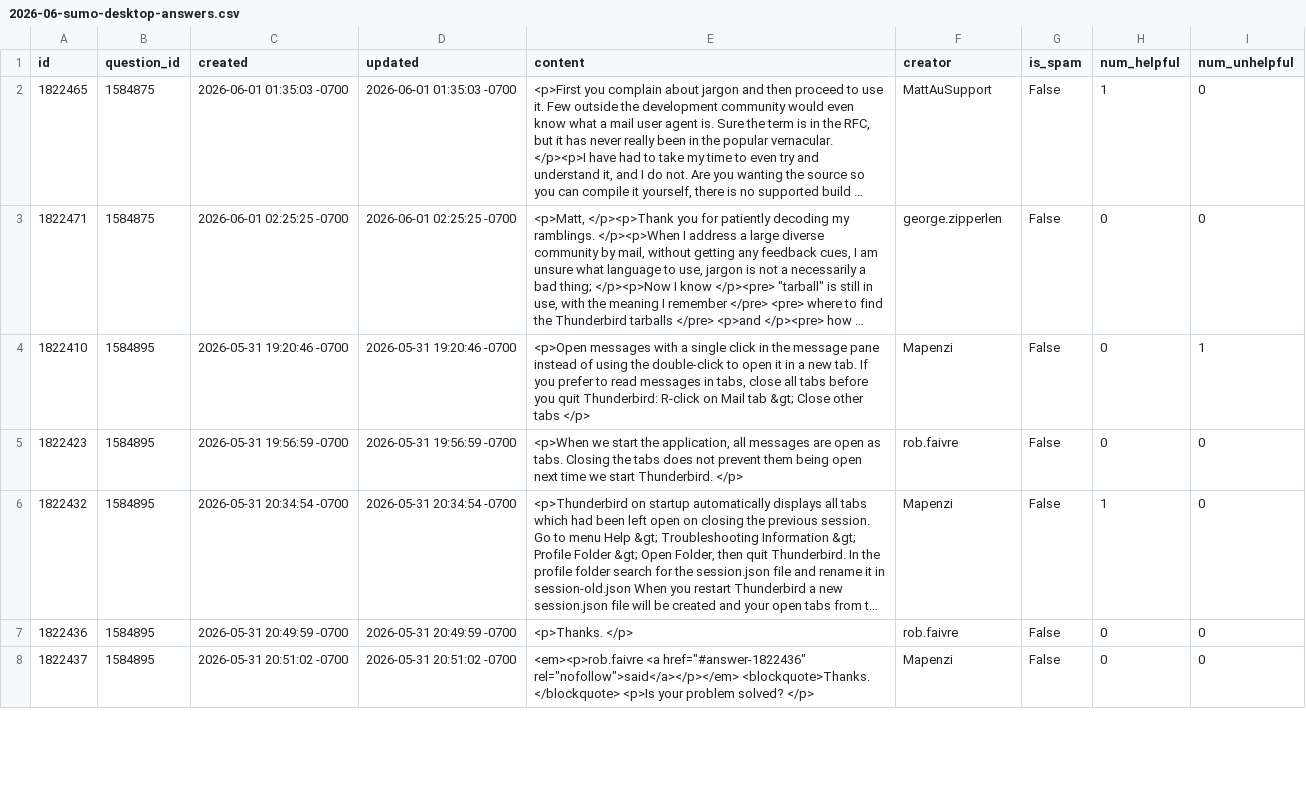
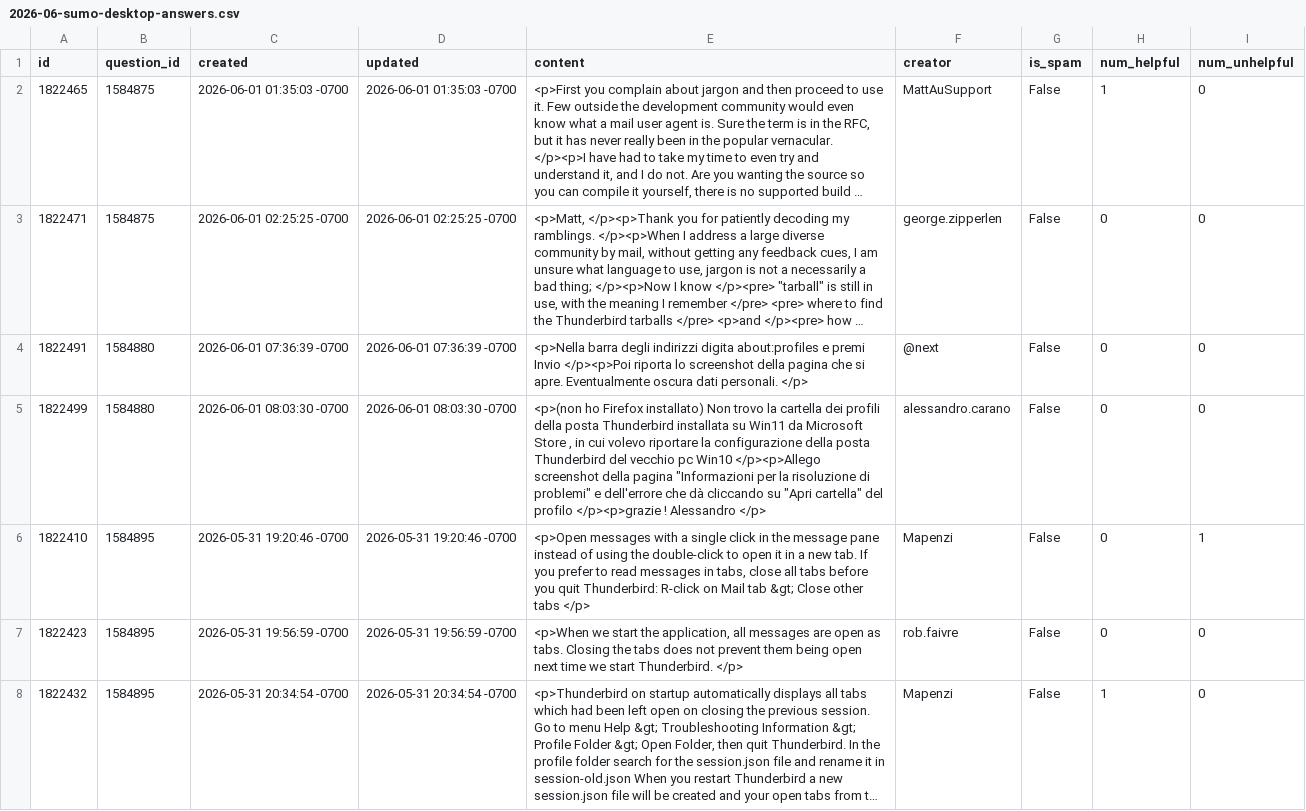
Before and after one commit to thunderbird/thunderbird-desktop-metrics-and-reports, a CSV file: CONCATENATED_FILES/DESKTOP/2026-06-sumo-desktop-answers.csv, drawn as a sheet; only a part is shown; the shorter side is filled out with more unchanged rows; long unchanged cells end in …; the diff names each change by its address in the sheet, - before the commit and + after, or states it on an @@ line.

```diff
--- a/CONCATENATED_FILES/DESKTOP/2026-06-sumo-desktop-answers.csv
+++ b/CONCATENATED_FILES/DESKTOP/2026-06-sumo-desktop-answers.csv
+row 4: 1822491 | 1584880 | 2026-06-01 07:36:39 -0700 | 2026-06-01 07:36:39 -0700 | <p>Nella barra degli indirizzi digita about:profiles e premi Invio </p><p>Poi riporta lo screenshot della pagina che si apre. Eventualmente oscura dati personali. </p> | @next | False | 0 | 0
+row 5: 1822499 | 1584880 | 2026-06-01 08:03:30 -0700 | 2026-06-01 08:03:30 -0700 | <p>(non ho Firefox installato) Non trovo la cartella dei profili della posta Thunderbird installata su Win11 da Microsoft Store , in cui volevo riportare la configurazione della posta Thunderbird del vecchio pc Win10 </p><p>Allego screenshot della pagina "Informazioni per la risoluzione di problemi" e dell'errore che dà cliccando su "Apri cartella" del profilo </p><p>grazie ! Alessandro </p> | alessandro.carano | False | 0 | 0
```
Also changed, not shown: CONCATENATED_FILES/DESKTOP/2026-05-sumo-desktop-answers.csv, CONCATENATED_FILES/DESKTOP/2026-05-sumo-desktop-questions.csv, 1 other file.
